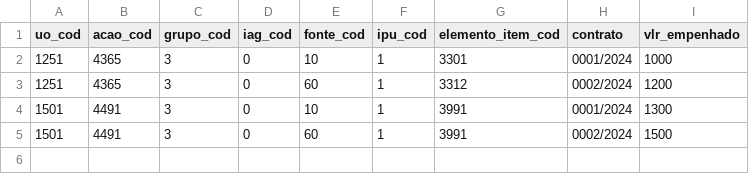
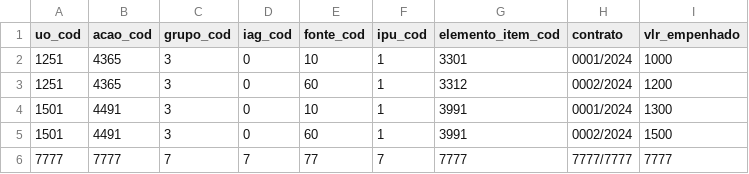
Before and after one commit to splor-mg/reprex, a CSV file: reprex/20241021T101406/datapackages/execucao/data/execucao.csv, drawn as a sheet.

Commit message:
ajusta reprex para o status atual do pacote dpm

```diff
--- a/reprex/20241021T101406/datapackages/execucao/data/execucao.csv
+++ b/reprex/20241021T101406/datapackages/execucao/data/execucao.csv
@@ -5 +5,2 @@ uo_cod,acao_cod,grupo_cod,iag_cod,fonte_cod,ipu_cod,elemento_item_cod,contrato,v
 1501,4491,3,0,60,1,3991,0002/2024,1500
+7777,7777,7,7,77,7,7777,7777/7777,7777
```
Also changed, not shown: 8 other files.
